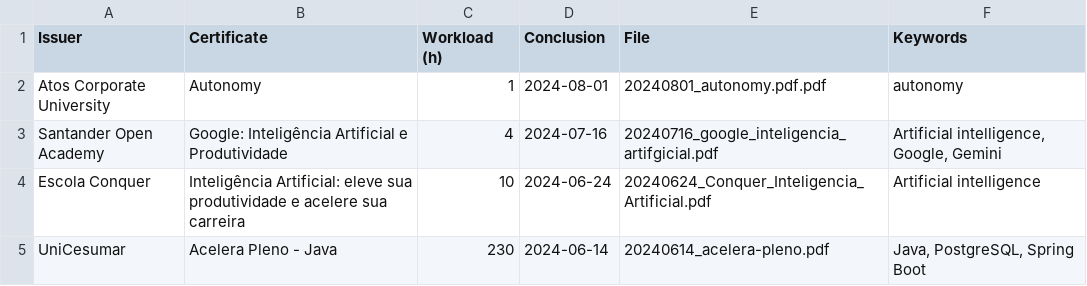
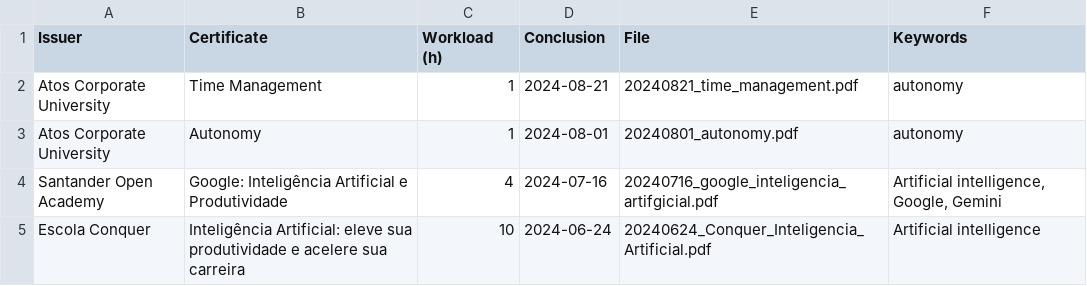
Before and after one commit to georgemaia/certificados-repo, a CSV file: files/certificados.csv, drawn as a sheet; only a part is shown; the shorter side is filled out with more unchanged rows.

Commit message:
Time Management

```diff
--- a/files/certificados.csv
+++ b/files/certificados.csv
@@ -1,3 +1,4 @@
 Issuer,Certificate,Workload (h),Conclusion,File,Keywords
-Atos Corporate University,"Autonomy",1,2024-08-01,20240801_autonomy.pdf.pdf,"autonomy"
+Atos Corporate University,"Time Management",1,2024-08-21,20240821_time_management.pdf,"autonomy"
+Atos Corporate University,"Autonomy",1,2024-08-01,20240801_autonomy.pdf,"autonomy"
 Santander Open Academy,"Google: Inteligência Artificial e Produtividade",4,2024-07-16,20240716_google_inteligencia_artifgicial.pdf,"Artificial intelligence, Google, Gemini"
```
Also changed, not shown: 1 other file.
